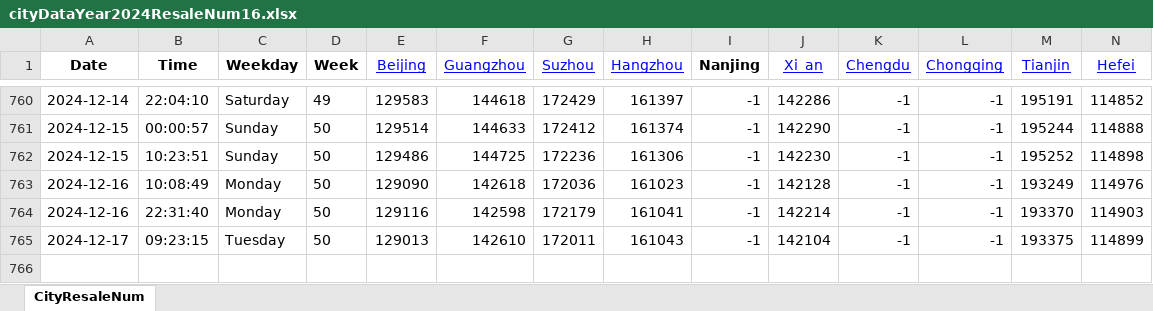
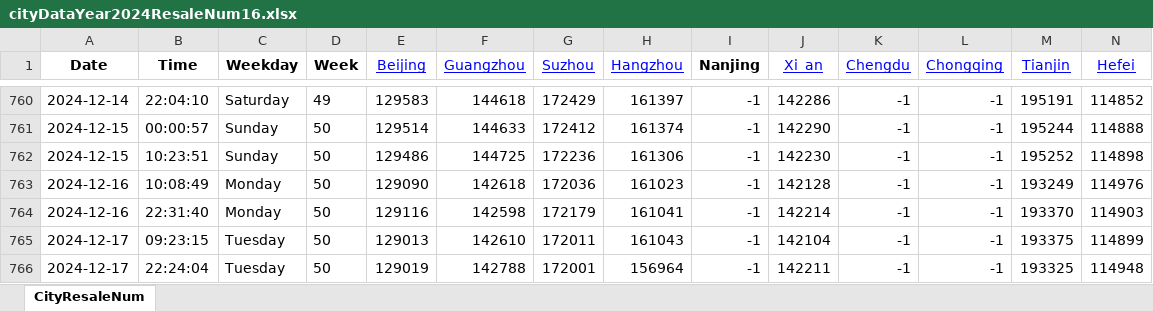
Before and after one commit to Pyrad/pyradnotes, an Excel workbook: source/RealEstate/cityDataYear2024ResaleNum16.xlsx, sheet CityResaleNum, drawn as a sheet; only a part is shown, gaps mark what is left out; values as stored, in another font and other column widths than the file's, no borders; rows hold the shown columns only; the diff names each change by its address in the sheet, - before the commit and + after, or states it on an @@ line.

Commit message:
Realestate Update resale numbers 2024-12-17 22:24

```diff
--- a/source/RealEstate/cityDataYear2024ResaleNum16.xlsx (sheet CityResaleNum)
+++ b/source/RealEstate/cityDataYear2024ResaleNum16.xlsx (sheet CityResaleNum)
+row 766: 2024-12-17 | 22:24:04 | Tuesday | 50 | 129019 | 142788 | 172001 | 156964 | -1 | 142211 | -1 | -1 | 193325 | 114948
```
Also changed, not shown: 1 other file.
